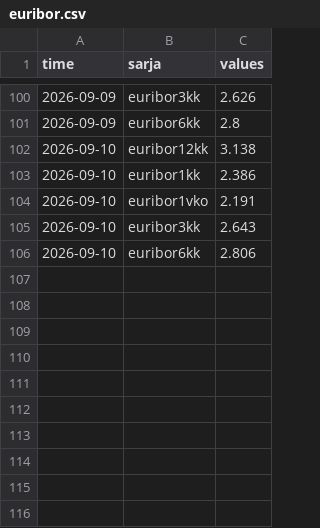
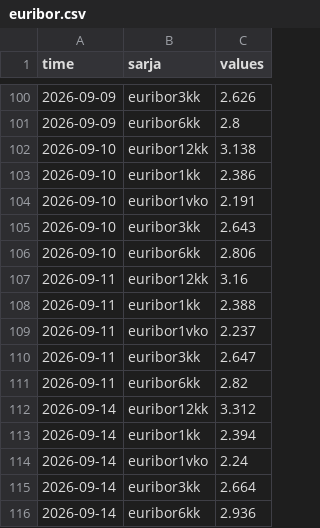
Before and after one commit to jhuovari/visu, a CSV file: site/data/euribor.csv, drawn as a sheet; only a part is shown, gaps mark what is left out; the diff names each change by its address in the sheet, - before the commit and + after, or states it on an @@ line.

```diff
--- a/site/data/euribor.csv
+++ b/site/data/euribor.csv
+row 107: 2026-09-11 | euribor12kk | 3.16
+row 108: 2026-09-11 | euribor1kk | 2.388
+row 109: 2026-09-11 | euribor1vko | 2.237
+row 110: 2026-09-11 | euribor3kk | 2.647
+row 111: 2026-09-11 | euribor6kk | 2.82
+row 112: 2026-09-14 | euribor12kk | 3.312
+row 113: 2026-09-14 | euribor1kk | 2.394
+row 114: 2026-09-14 | euribor1vko | 2.24
+row 115: 2026-09-14 | euribor3kk | 2.664
+row 116: 2026-09-14 | euribor6kk | 2.936
```
Also changed, not shown: 29 other files.
